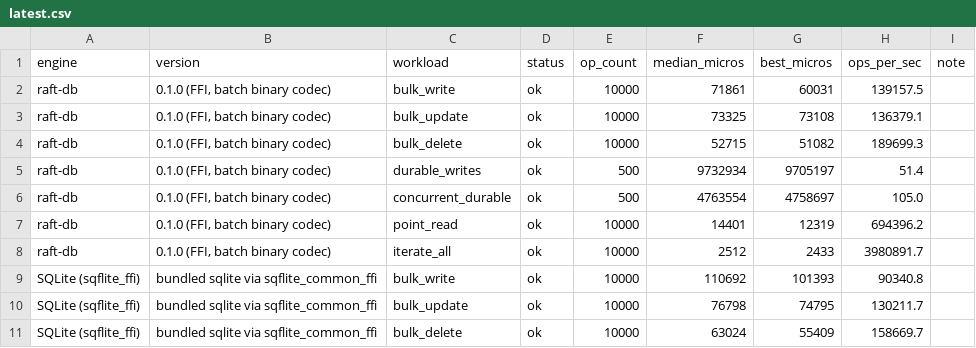
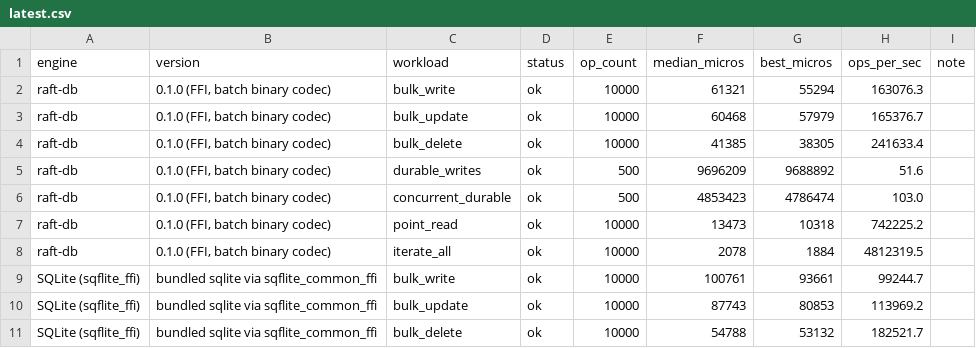
Before and after one commit to AdebayoGit/raft, a CSV file: bench/results/latest.csv, drawn as a sheet; only a part is shown; the diff covers the shown part only.

```diff
--- a/bench/results/latest.csv
+++ b/bench/results/latest.csv
@@ -1,11 +1,11 @@
 engine,version,workload,status,op_count,median_micros,best_micros,ops_per_sec,note
-raft-db,"0.1.0 (FFI, batch binary codec)",bulk_write,ok,10000,71861,60031,139157.5,
-raft-db,"0.1.0 (FFI, batch binary codec)",bulk_update,ok,10000,73325,73108,136379.1,
-raft-db,"0.1.0 (FFI, batch binary codec)",bulk_delete,ok,10000,52715,51082,189699.3,
-raft-db,"0.1.0 (FFI, batch binary codec)",durable_writes,ok,500,9732934,9705197,51.4,
-raft-db,"0.1.0 (FFI, batch binary codec)",concurrent_durable,ok,500,4763554,4758697,105.0,
-raft-db,"0.1.0 (FFI, batch binary codec)",point_read,ok,10000,14401,12319,694396.2,
-raft-db,"0.1.0 (FFI, batch binary codec)",iterate_all,ok,10000,2512,2433,3980891.7,
-SQLite (sqflite_ffi),bundled sqlite via sqflite_common_ffi,bulk_write,ok,10000,110692,101393,90340.8,
-SQLite (sqflite_ffi),bundled sqlite via sqflite_common_ffi,bulk_update,ok,10000,76798,74795,130211.7,
-SQLite (sqflite_ffi),bundled sqlite via sqflite_common_ffi,bulk_delete,ok,10000,63024,55409,158669.7,
+raft-db,"0.1.0 (FFI, batch binary codec)",bulk_write,ok,10000,61321,55294,163076.3,
+raft-db,"0.1.0 (FFI, batch binary codec)",bulk_update,ok,10000,60468,57979,165376.7,
+raft-db,"0.1.0 (FFI, batch binary codec)",bulk_delete,ok,10000,41385,38305,241633.4,
+raft-db,"0.1.0 (FFI, batch binary codec)",durable_writes,ok,500,9696209,9688892,51.6,
+raft-db,"0.1.0 (FFI, batch binary codec)",concurrent_durable,ok,500,4853423,4786474,103.0,
+raft-db,"0.1.0 (FFI, batch binary codec)",point_read,ok,10000,13473,10318,742225.2,
+raft-db,"0.1.0 (FFI, batch binary codec)",iterate_all,ok,10000,2078,1884,4812319.5,
+SQLite (sqflite_ffi),bundled sqlite via sqflite_common_ffi,bulk_write,ok,10000,100761,93661,99244.7,
+SQLite (sqflite_ffi),bundled sqlite via sqflite_common_ffi,bulk_update,ok,10000,87743,80853,113969.2,
+SQLite (sqflite_ffi),bundled sqlite via sqflite_common_ffi,bulk_delete,ok,10000,54788,53132,182521.7,
```
Also changed, not shown: 53 edited cells elsewhere in this file, 3 other files.
